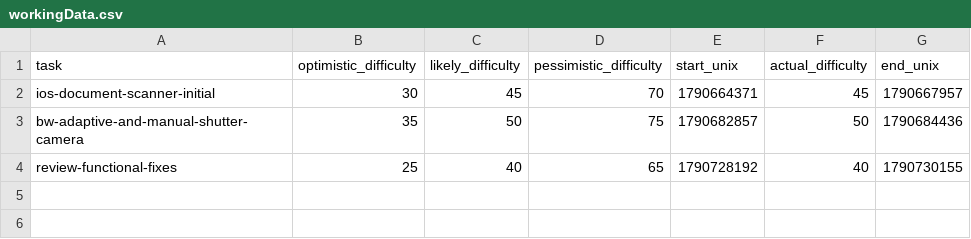
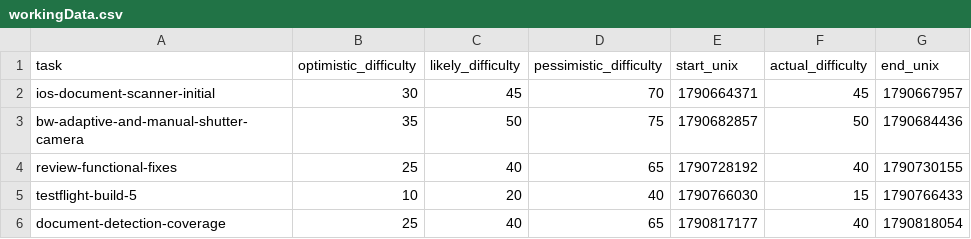
Before and after one commit to gomurin0428/DocScanner, a CSV file: workingData.csv, drawn as a sheet; the diff names each change by its address in the sheet, - before the commit and + after, or states it on an @@ line.

```diff
--- a/workingData.csv
+++ b/workingData.csv
+row 5: testflight-build-5 | 10 | 20 | 40 | 1790766030 | 15 | 1790766433
+row 6: document-detection-coverage | 25 | 40 | 65 | 1790817177 | 40 | 1790818054
```
Also changed, not shown: 10 other files.
